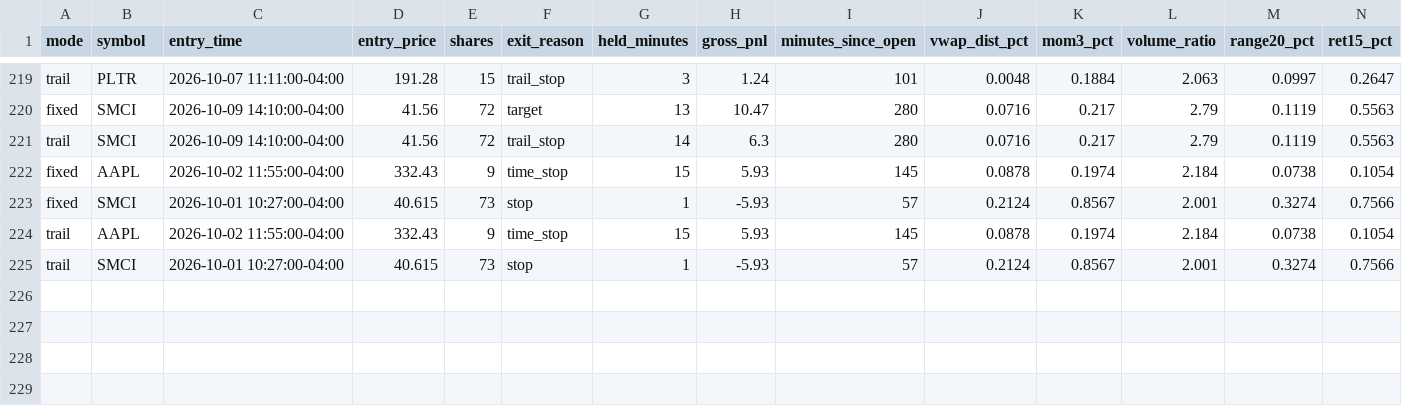
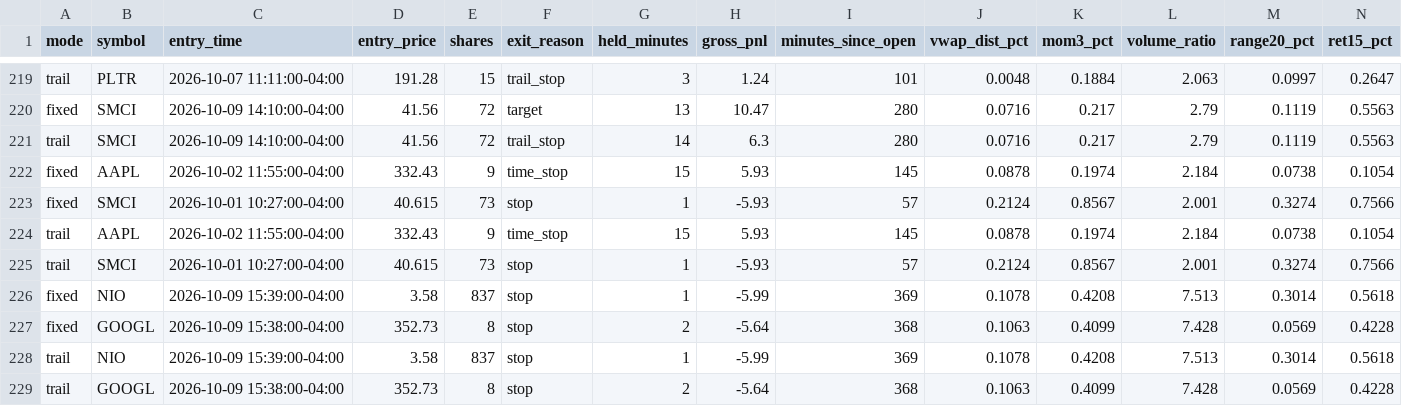
Before and after one commit to njdfan1711-cpu/Fin, a CSV file: scalping/scalp_signals_tagged.csv, drawn as a sheet; only a part is shown, gaps mark what is left out; rows hold the shown columns only; the diff names each change by its address in the sheet, - before the commit and + after, or states it on an @@ line.

```diff
--- a/scalping/scalp_signals_tagged.csv
+++ b/scalping/scalp_signals_tagged.csv
+row 226: fixed | NIO | 2026-10-09 15:39:00-04:00 | 3.58 | 837 | stop | 1 | -5.99 | 369 | 0.1078 | 0.4208 | 7.513 | 0.3014 | 0.5618
+row 227: fixed | GOOGL | 2026-10-09 15:38:00-04:00 | 352.73 | 8 | stop | 2 | -5.64 | 368 | 0.1063 | 0.4099 | 7.428 | 0.0569 | 0.4228
+row 228: trail | NIO | 2026-10-09 15:39:00-04:00 | 3.58 | 837 | stop | 1 | -5.99 | 369 | 0.1078 | 0.4208 | 7.513 | 0.3014 | 0.5618
+row 229: trail | GOOGL | 2026-10-09 15:38:00-04:00 | 352.73 | 8 | stop | 2 | -5.64 | 368 | 0.1063 | 0.4099 | 7.428 | 0.0569 | 0.4228
```
Also changed, not shown: scalping/scalp_backtest_trades.csv, scalping/scalp_backtest_trail_trades.csv, 4 other files.
